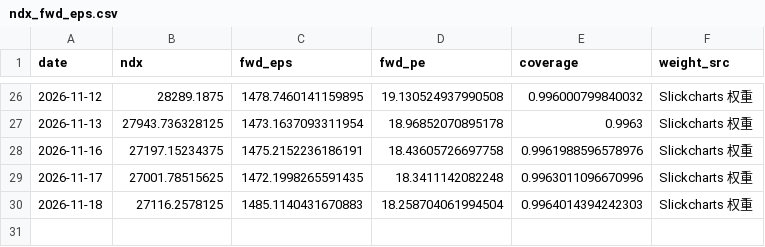
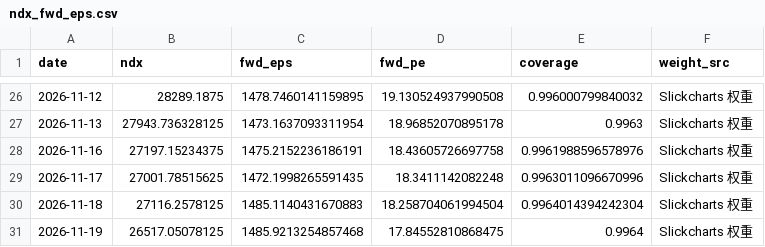
Before and after one commit to zhoupixue/ndx5s, a CSV file: data/ndx_fwd_eps.csv, drawn as a sheet; only a part is shown, gaps mark what is left out.

```diff
--- a/data/ndx_fwd_eps.csv
+++ b/data/ndx_fwd_eps.csv
@@ -29,2 +29,3 @@ date,ndx,fwd_eps,fwd_pe,coverage,weight_src
 2026-11-17,27001.78515625,1472.1998265591435,18.3411142082248,0.9963011096670996,Slickcharts 权重
-2026-11-18,27116.2578125,1485.1140431670883,18.258704061994504,0.9964014394242303,Slickcharts 权重
+2026-11-18,27116.2578125,1485.1140431670883,18.258704061994504,0.9964014394242304,Slickcharts 权重
+2026-11-19,26517.05078125,1485.9213254857468,17.84552810868475,0.9964,Slickcharts 权重
```
Also changed, not shown: 2 other files.
